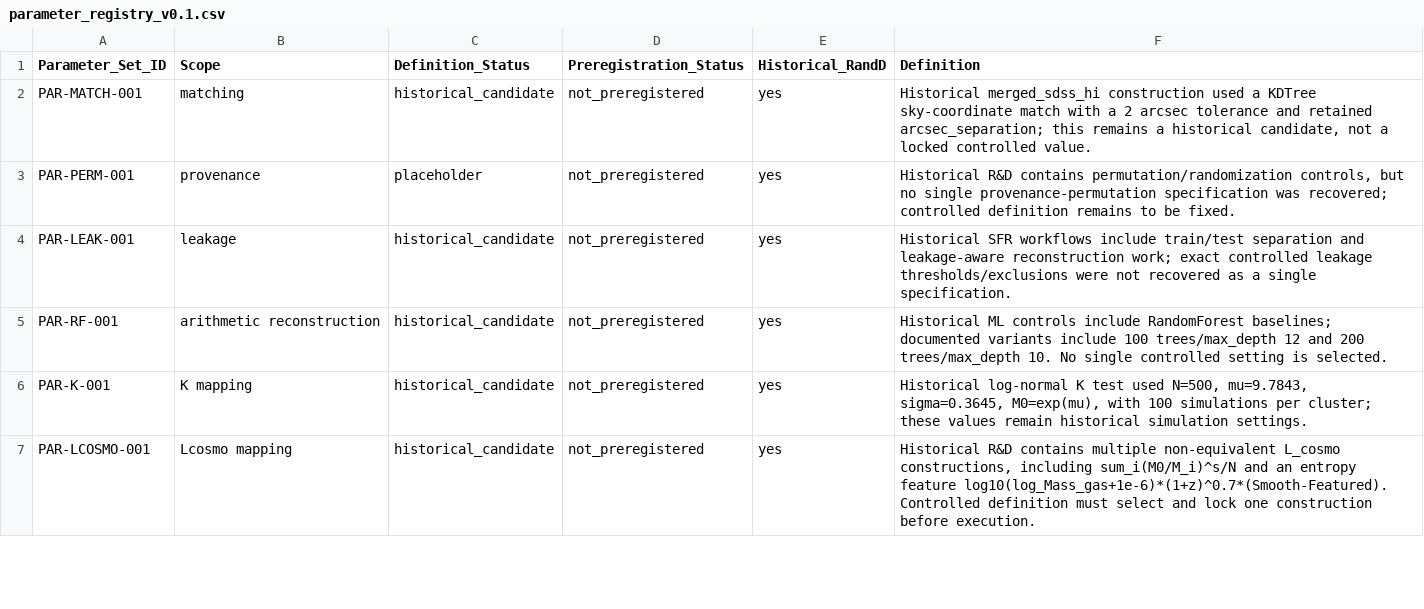
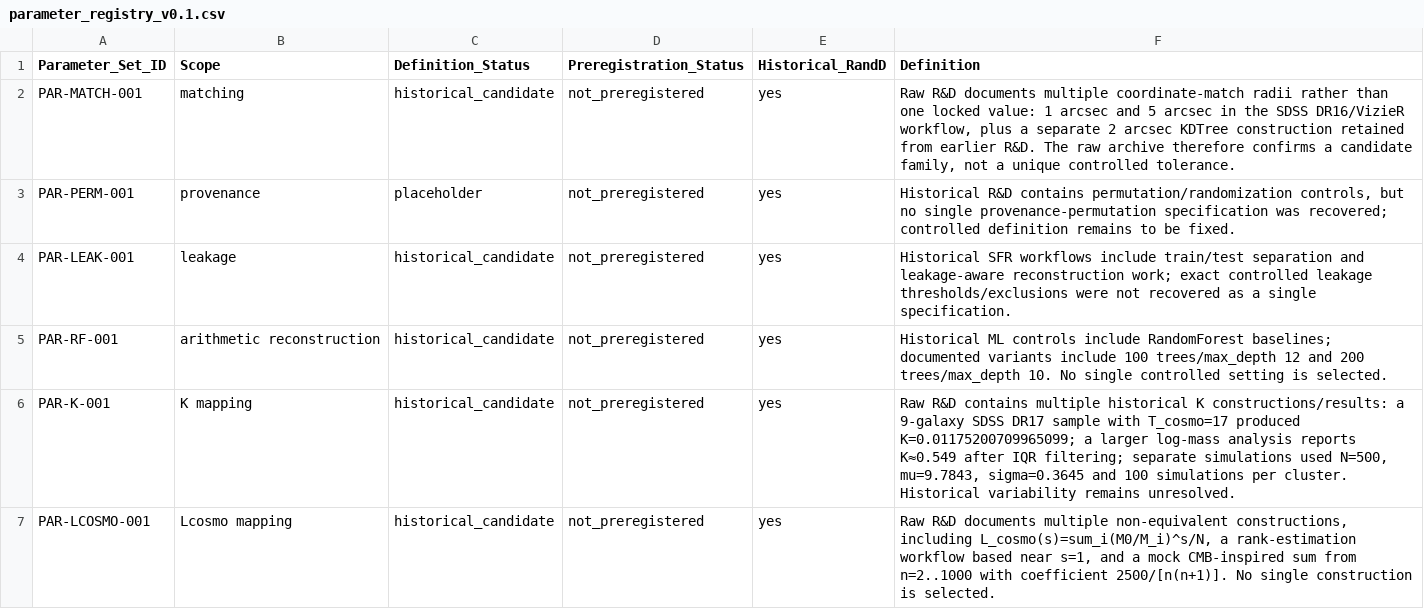
Before and after one commit to LcosmosS/S.T.A.R.-Labs, a CSV file: registry/parameter_registry_v0.1.csv, drawn as a sheet; only a part is shown; the diff covers the shown part only.

```diff
--- a/registry/parameter_registry_v0.1.csv
+++ b/registry/parameter_registry_v0.1.csv
@@ -1,3 +1,3 @@
 Parameter_Set_ID,Scope,Definition_Status,Preregistration_Status,Historical_RandD,Definition
-PAR-MATCH-001,matching,historical_candidate,not_preregistered,yes,"Historical merged_sdss_hi construction used a KDTree sky-coordinate match with a 2 arcsec tolerance and retained arcsec_separation; this remains a historical candidate, not a locked controlled value."
+PAR-MATCH-001,matching,historical_candidate,not_preregistered,yes,"Raw R&D documents multiple coordinate-match radii rather than one locked value: 1 arcsec and 5 arcsec in the SDSS DR16/VizieR workflow, plus a separate 2 arcsec KDTree construction retained from earlier R&D. The raw archive therefore confirms a candidate family, not a unique controlled tolerance."
 PAR-PERM-001,provenance,placeholder,not_preregistered,yes,"Historical R&D contains permutation/randomization controls, but no single provenance-permutation specification was recovered; controlled definition remains to be fixed."
@@ -5,3 +5,3 @@ PAR-LEAK-001,leakage,historical_candidate,not_preregistered,yes,"Historical SFR
 PAR-RF-001,arithmetic reconstruction,historical_candidate,not_preregistered,yes,"Historical ML controls include RandomForest baselines; documented variants include 100 trees/max_depth 12 and 200 trees/max_depth 10. No single controlled setting is selected."
-PAR-K-001,K mapping,historical_candidate,not_preregistered,yes,"Historical log-normal K test used N=500, mu=9.7843, sigma=0.3645, M0=exp(mu), with 100 simulations per cluster; these values remain historical simulation settings."
-PAR-LCOSMO-001,Lcosmo mapping,historical_candidate,not_preregistered,yes,"Historical R&D contains multiple non-equivalent L_cosmo constructions, including sum_i(M0/M_i)^s/N and an entropy feature log10(log_Mass_gas+1e-6)*(1+z)^0.7*(Smooth-Featured). Controlled definition must select and lock one construction before execution."
+PAR-K-001,K mapping,historical_candidate,not_preregistered,yes,"Raw R&D contains multiple historical K constructions/results: a 9-galaxy SDSS DR17 sample with T_cosmo=17 produced K=0.01175200709965099; a larger log-mass analysis reports K≈0.549 after IQR filtering; separate simulations used N=500, mu=9.7843, sigma=0.3645 and 100 simulations per cluster. Historical variability remains unresolved."
+PAR-LCOSMO-001,Lcosmo mapping,historical_candidate,not_preregistered,yes,"Raw R&D documents multiple non-equivalent constructions, including L_cosmo(s)=sum_i(M0/M_i)^s/N, a rank-estimation workflow based near s=1, and a mock CMB-inspired sum from n=2..1000 with coefficient 2500/[n(n+1)]. No single construction is selected."
```
Also changed, not shown: 5 edited cells elsewhere in this file.
